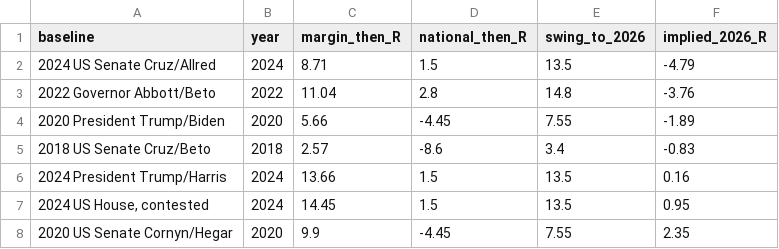
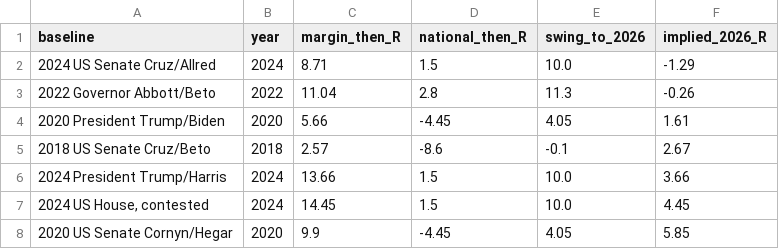
Before and after one commit to Lisamarino13/election-night, a CSV file: data/tx/tx_baseline.csv, drawn as a sheet.

```diff
--- a/data/tx/tx_baseline.csv
+++ b/data/tx/tx_baseline.csv
@@ -1,8 +1,8 @@
 baseline,year,margin_then_R,national_then_R,swing_to_2026,implied_2026_R
-2024 US Senate  Cruz/Allred,2024,8.71,1.5,13.5,-4.79
-2022 Governor  Abbott/Beto,2022,11.04,2.8,14.8,-3.76
-2020 President  Trump/Biden,2020,5.66,-4.45,7.55,-1.89
-2018 US Senate  Cruz/Beto,2018,2.57,-8.6,3.4,-0.83
-2024 President  Trump/Harris,2024,13.66,1.5,13.5,0.16
-"2024 US House, contested",2024,14.45,1.5,13.5,0.95
-2020 US Senate  Cornyn/Hegar,2020,9.9,-4.45,7.55,2.35
+2024 US Senate  Cruz/Allred,2024,8.71,1.5,10.0,-1.29
+2022 Governor  Abbott/Beto,2022,11.04,2.8,11.3,-0.26
+2020 President  Trump/Biden,2020,5.66,-4.45,4.05,1.61
+2018 US Senate  Cruz/Beto,2018,2.57,-8.6,-0.1,2.67
+2024 President  Trump/Harris,2024,13.66,1.5,10.0,3.66
+"2024 US House, contested",2024,14.45,1.5,10.0,4.45
+2020 US Senate  Cornyn/Hegar,2020,9.9,-4.45,4.05,5.85
```
Also changed, not shown: data/tx/tx_estimates.csv, data/tx/tx_ethnicity.csv, 1 other file.
